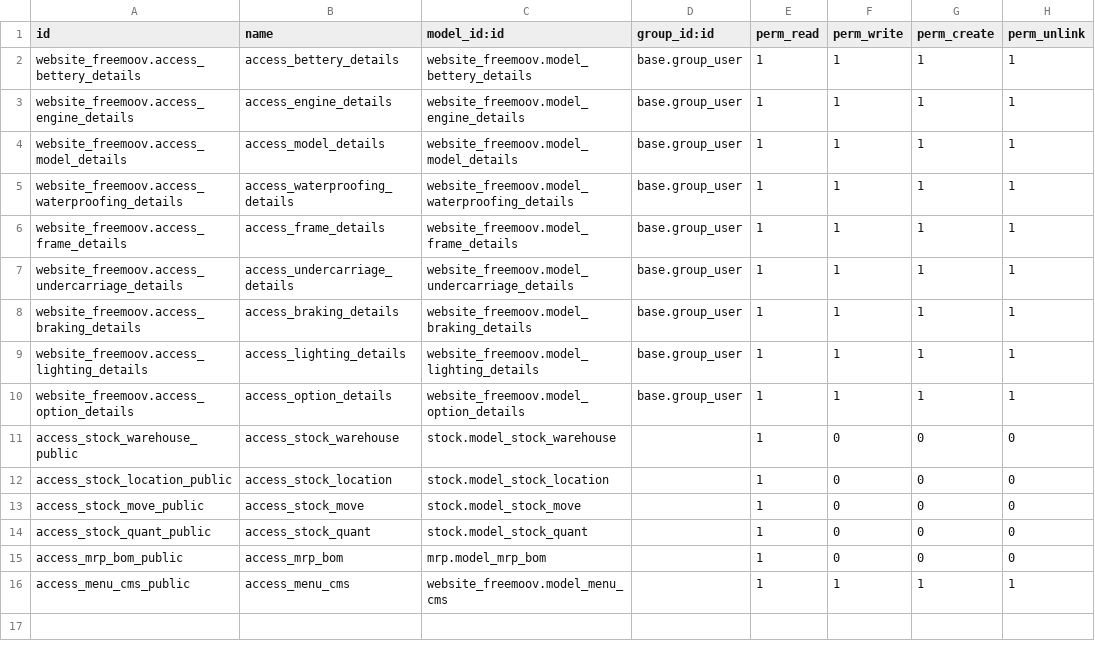
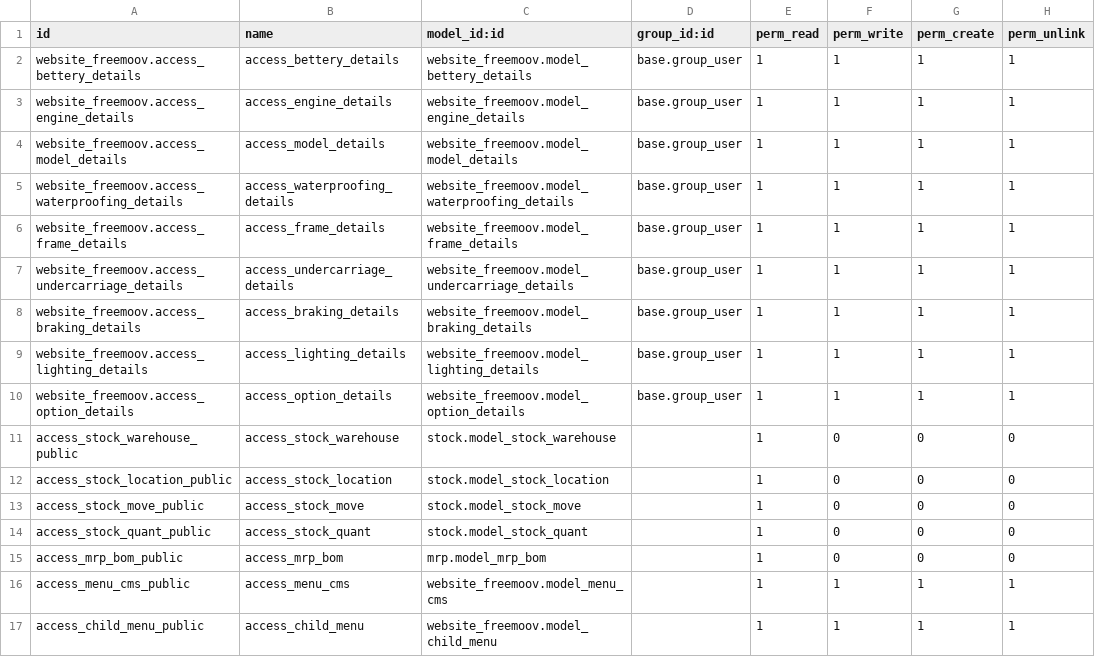
Before and after one commit to AgitechBelgium/freemoov, a CSV file: website_freemoov/security/ir.model.access.csv, drawn as a sheet.

```diff
--- a/website_freemoov/security/ir.model.access.csv
+++ b/website_freemoov/security/ir.model.access.csv
@@ -16 +16,2 @@ access_mrp_bom_public,access_mrp_bom,mrp.model_mrp_bom,,1,0,0,0
 access_menu_cms_public,access_menu_cms,website_freemoov.model_menu_cms,,1,1,1,1
+access_child_menu_public,access_child_menu,website_freemoov.model_child_menu,,1,1,1,1
```
Also changed, not shown: 18 other files.
